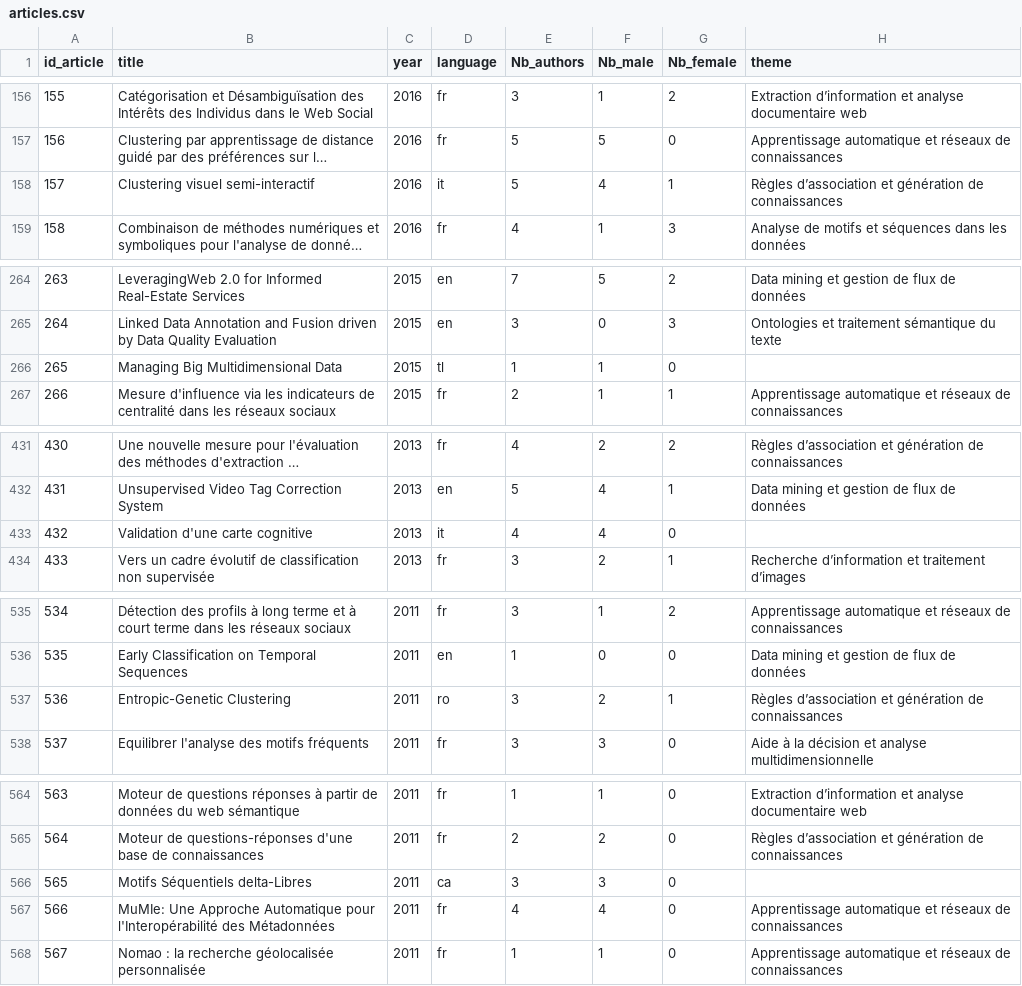
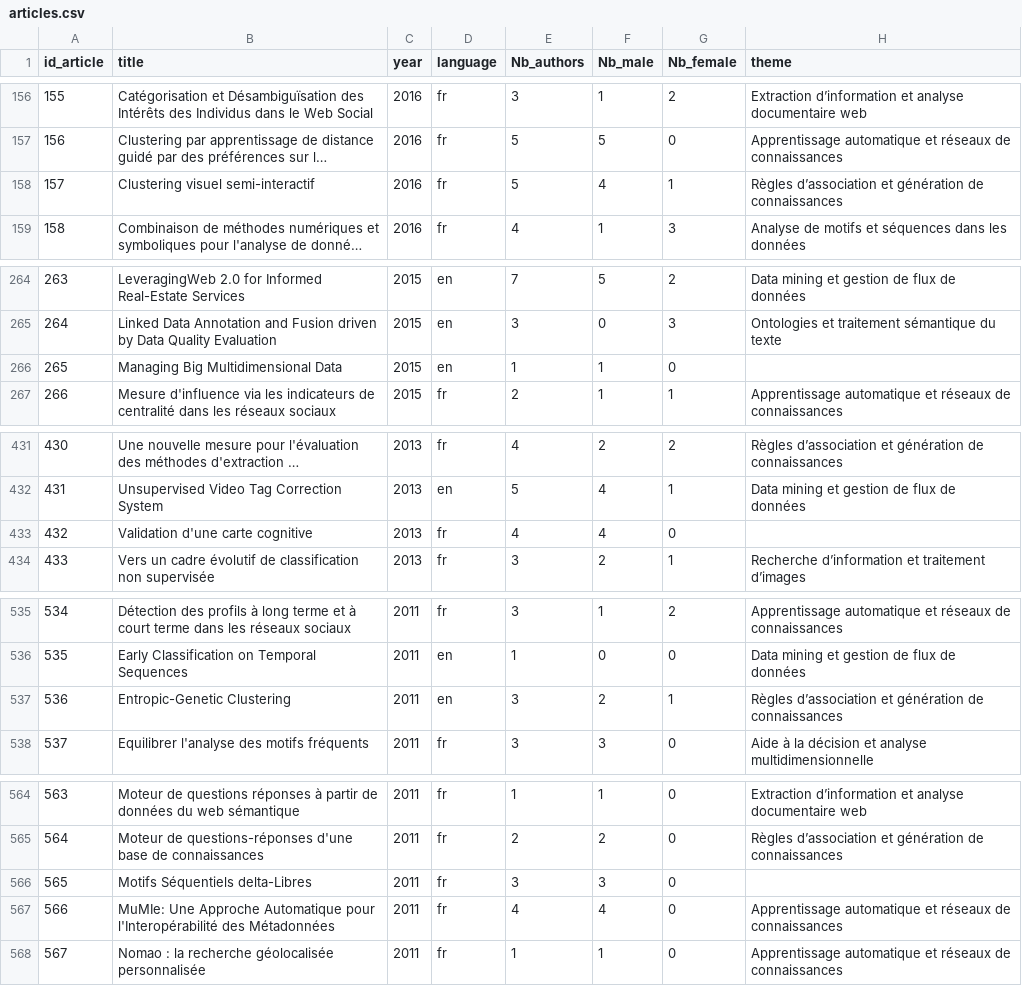
Before and after one commit to CamilleLV/Text_Mining_Challenge_EGC, a CSV file: data/Tables/articles.csv, drawn as a sheet; only a part is shown, gaps mark what is left out; long unchanged cells end in …; the diff covers the shown part only; the diff names each change by its address in the sheet, - before the commit and + after, or states it on an @@ line.

Commit message:
change languages

```diff
--- a/data/Tables/articles.csv
+++ b/data/Tables/articles.csv
-D158 (language): it
+D158 (language): fr
-D266 (language): tl
+D266 (language): en
-D433 (language): it
+D433 (language): fr
-D537 (language): ro
+D537 (language): en
-D566 (language): ca
+D566 (language): fr
```
Also changed, not shown: 9 edited cells elsewhere in this file.
